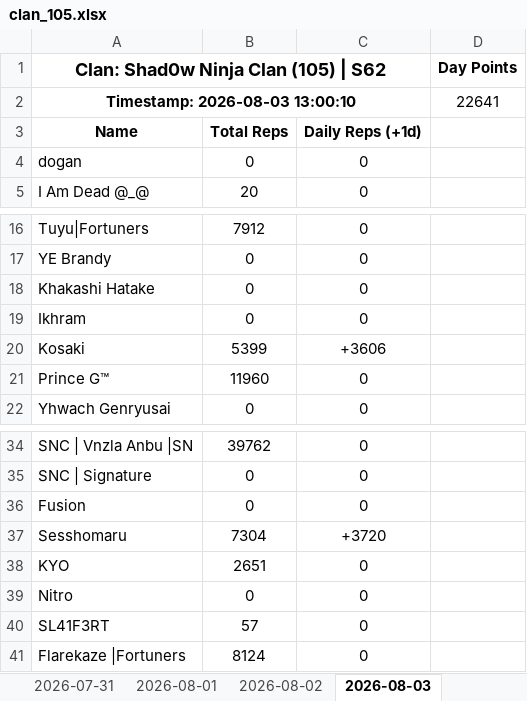
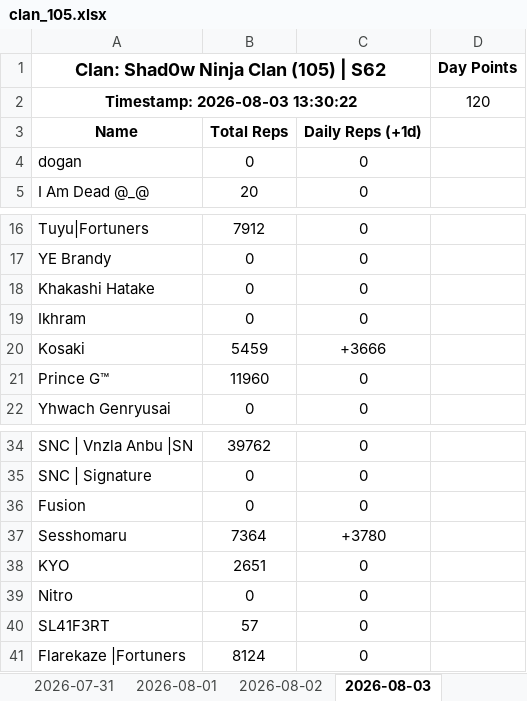
Before and after one commit to nixervo/Shad0wNinjaClan-Reps, an Excel workbook: clan_105.xlsx, sheet 2026-08-03, drawn as a sheet; only a part is shown, gaps mark what is left out; values as stored, in another font and other column widths than the file's, no borders; removed rows and columns are numbered as before the commit, all else as after; the diff names each change by its address in the sheet, - before the commit and + after, or states it on an @@ line.

```diff
--- a/clan_105.xlsx (sheet 2026-08-03)
+++ b/clan_105.xlsx (sheet 2026-08-03)
-row 2: Timestamp: 2026-08-03 13:00:10 |  |  | 22641
+row 2: Timestamp: 2026-08-03 13:30:22 |  |  | 120
-B20: 5399
+B20: 5459
-C20: +3606
+C20: +3666
-B37: 7304
+B37: 7364
-C37: +3720
+C37: +3780
```
Also changed, not shown: 5 other files.
